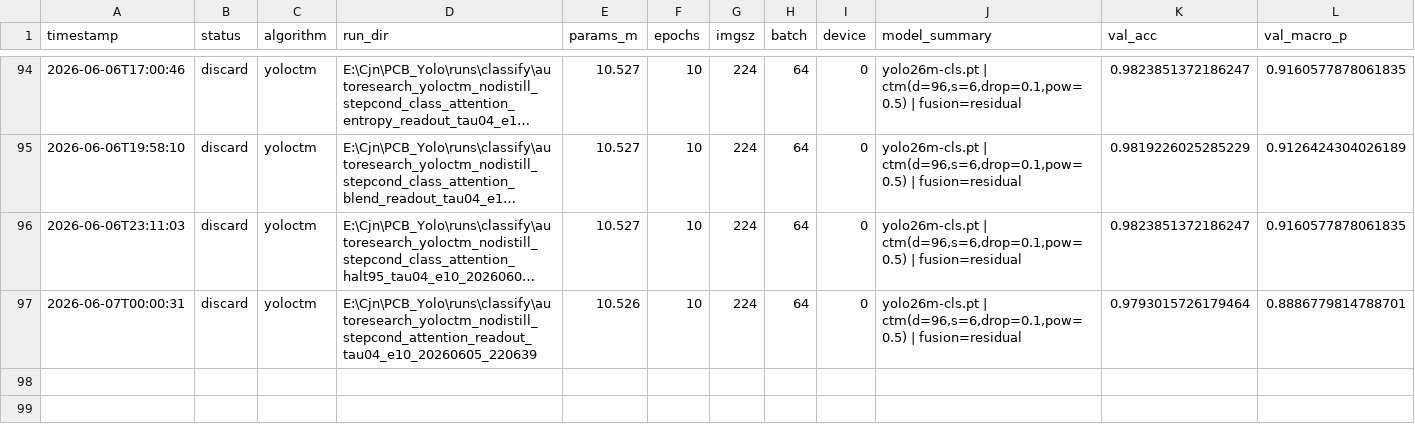
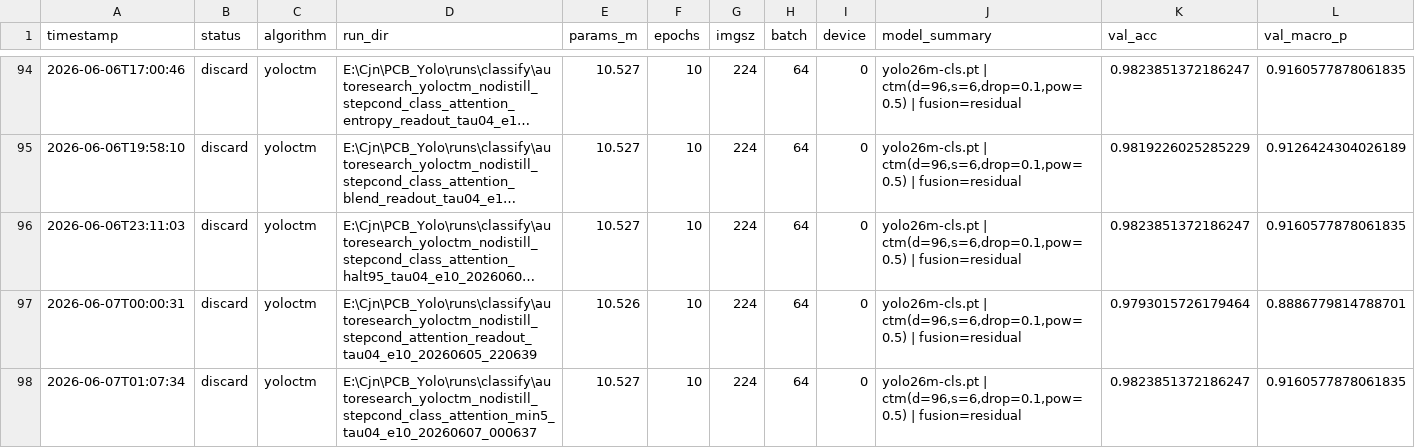
Before and after one commit to milkmilki/IC_Yolo, a TSV file: AutoResearch/results.tsv, drawn as a sheet; only a part is shown, gaps mark what is left out; long unchanged cells end in …; rows hold the shown columns only; the diff names each change by its address in the sheet, - before the commit and + after, or states it on an @@ line.

Commit message:
Record min5 result and prepare LDAM run\

```diff
--- a/AutoResearch/results.tsv
+++ b/AutoResearch/results.tsv
+row 98: 2026-06-07T01:07:34 | discard | yoloctm | E:\Cjn\PCB_Yolo\runs\classify\autoresearch_yoloctm_nodistill_stepcond_class_attention_min5_tau04_e10_20260607_000637 | 10.527 | 10 | 224 | 64 | 0 | yolo26m-cls.pt | ctm(d=96,s=6,drop=0.1,pow=0.5) | fusion=residual | 0.9823851372186247 | 0.9160577878061835
```
Also changed, not shown: 6 other files.
